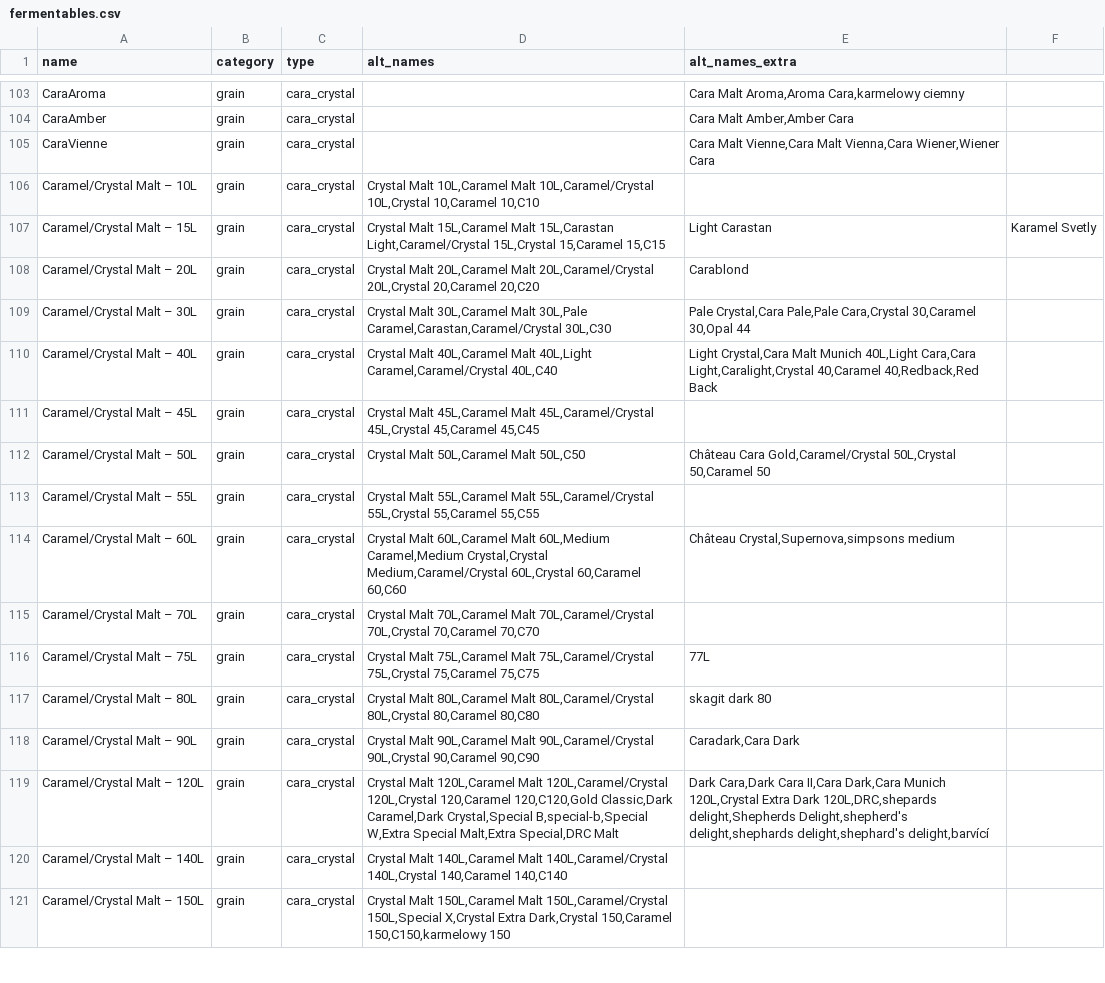
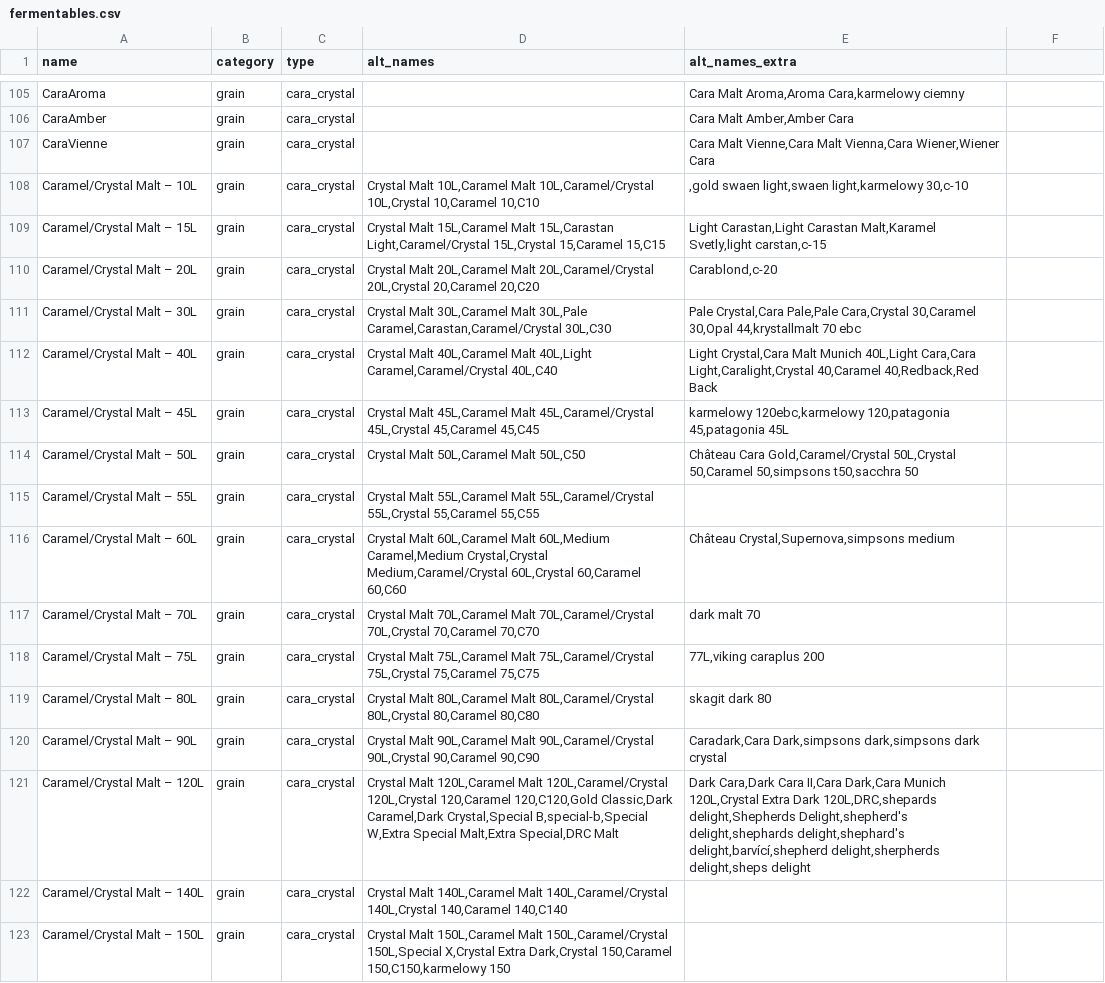
Before and after one commit to halobrewery/brewbrain, a CSV file: data/_db/fermentables.csv, drawn as a sheet; only a part is shown, gaps mark what is left out; the diff covers the shown part only.

Commit message:
Continued work on adding malt types

```diff
--- a/data/_db/fermentables.csv
+++ b/data/_db/fermentables.csv
@@ -105,16 +107,16 @@ CaraAmber;grain;cara_crystal;;Cara Malt Amber,Amber Cara
 CaraVienne;grain;cara_crystal;;Cara Malt Vienne,Cara Malt Vienna,Cara Wiener,Wiener Cara
-Caramel/Crystal Malt – 10L;grain;cara_crystal;Crystal Malt 10L,Caramel Malt 10L,Caramel/Crystal 10L,Crystal 10,Caramel 10,C10;
-Caramel/Crystal Malt – 15L;grain;cara_crystal;Crystal Malt 15L,Caramel Malt 15L,Carastan Light,Caramel/Crystal 15L,Crystal 15,Caramel 15,C15;Light Carastan;Karamel Svetly
-Caramel/Crystal Malt – 20L;grain;cara_crystal;Crystal Malt 20L,Caramel Malt 20L,Caramel/Crystal 20L,Crystal 20,Caramel 20,C20;Carablond
-Caramel/Crystal Malt – 30L;grain;cara_crystal;Crystal Malt 30L,Caramel Malt 30L,Pale Caramel,Carastan,Caramel/Crystal 30L,C30;Pale Crystal,Cara Pale,Pale Cara,Crystal 30,Caramel 30,Opal 44
+Caramel/Crystal Malt – 10L;grain;cara_crystal;Crystal Malt 10L,Caramel Malt 10L,Caramel/Crystal 10L,Crystal 10,Caramel 10,C10;,gold swaen light,swaen light,karmelowy 30,c-10
+Caramel/Crystal Malt – 15L;grain;cara_crystal;Crystal Malt 15L,Caramel Malt 15L,Carastan Light,Caramel/Crystal 15L,Crystal 15,Caramel 15,C15;Light Carastan,Light Carastan Malt,Karamel Svetly,light carstan,c-15
+Caramel/Crystal Malt – 20L;grain;cara_crystal;Crystal Malt 20L,Caramel Malt 20L,Caramel/Crystal 20L,Crystal 20,Caramel 20,C20;Carablond,c-20
+Caramel/Crystal Malt – 30L;grain;cara_crystal;Crystal Malt 30L,Caramel Malt 30L,Pale Caramel,Carastan,Caramel/Crystal 30L,C30;Pale Crystal,Cara Pale,Pale Cara,Crystal 30,Caramel 30,Opal 44,krystallmalt 70 ebc
 Caramel/Crystal Malt – 40L;grain;cara_crystal;Crystal Malt 40L,Caramel Malt 40L,Light Caramel,Caramel/Crystal 40L,C40;Light Crystal,Cara Malt Munich 40L,Light Cara,Cara Light,Caralight,Crystal 40,Caramel 40,Redback,Red Back
-Caramel/Crystal Malt – 45L;grain;cara_crystal;Crystal Malt 45L,Caramel Malt 45L,Caramel/Crystal 45L,Crystal 45,Caramel 45,C45;
-Caramel/Crystal Malt – 50L;grain;cara_crystal;Crystal Malt 50L,Caramel Malt 50L,C50;Château Cara Gold,Caramel/Crystal 50L,Crystal 50,Caramel 50
+Caramel/Crystal Malt – 45L;grain;cara_crystal;Crystal Malt 45L,Caramel Malt 45L,Caramel/Crystal 45L,Crystal 45,Caramel 45,C45;karmelowy 120ebc,karmelowy 120,patagonia 45,patagonia 45L
+Caramel/Crystal Malt – 50L;grain;cara_crystal;Crystal Malt 50L,Caramel Malt 50L,C50;Château Cara Gold,Caramel/Crystal 50L,Crystal 50,Caramel 50,simpsons t50,sacchra 50
 Caramel/Crystal Malt – 55L;grain;cara_crystal;Crystal Malt 55L,Caramel Malt 55L,Caramel/Crystal 55L,Crystal 55,Caramel 55,C55;
 Caramel/Crystal Malt – 60L;grain;cara_crystal;Crystal Malt 60L,Caramel Malt 60L,Medium Caramel,Medium Crystal,Crystal Medium,Caramel/Crystal 60L,Crystal 60,Caramel 60,C60;Château Crystal,Supernova,simpsons medium
-Caramel/Crystal Malt – 70L;grain;cara_crystal;Crystal Malt 70L,Caramel Malt 70L,Caramel/Crystal 70L,Crystal 70,Caramel 70,C70;
-Caramel/Crystal Malt – 75L;grain;cara_crystal;Crystal Malt 75L,Caramel Malt 75L,Caramel/Crystal 75L,Crystal 75,Caramel 75,C75;77L
+Caramel/Crystal Malt – 70L;grain;cara_crystal;Crystal Malt 70L,Caramel Malt 70L,Caramel/Crystal 70L,Crystal 70,Caramel 70,C70;dark malt 70
+Caramel/Crystal Malt – 75L;grain;cara_crystal;Crystal Malt 75L,Caramel Malt 75L,Caramel/Crystal 75L,Crystal 75,Caramel 75,C75;77L,viking caraplus 200
 Caramel/Crystal Malt – 80L;grain;cara_crystal;Crystal Malt 80L,Caramel Malt 80L,Caramel/Crystal 80L,Crystal 80,Caramel 80,C80;skagit dark 80
-Caramel/Crystal Malt – 90L;grain;cara_crystal;Crystal Malt 90L,Caramel Malt 90L,Caramel/Crystal 90L,Crystal 90,Caramel 90,C90;Caradark,Cara Dark
-Caramel/Crystal Malt – 120L;grain;cara_crystal;Crystal Malt 120L,Caramel Malt 120L,Caramel/Crystal 120L,Crystal 120,Caramel 120,C120,Gold Classic,Dark Caramel,Dark Crystal,Special B,special-b,Special W,Extra Special Malt,Extra Special,DRC Malt;Dark Cara,Dark Cara II,Cara Dark,Cara Munich 120L,Crystal Extra Dark 120L,DRC,shepards delight,Shepherds Delight,shepherd's delight,shephards delight,shephard's delight,barvící
+Caramel/Crystal Malt – 90L;grain;cara_crystal;Crystal Malt 90L,Caramel Malt 90L,Caramel/Crystal 90L,Crystal 90,Caramel 90,C90;Caradark,Cara Dark,simpsons dark,simpsons dark crystal
+Caramel/Crystal Malt – 120L;grain;cara_crystal;Crystal Malt 120L,Caramel Malt 120L,Caramel/Crystal 120L,Crystal 120,Caramel 120,C120,Gold Classic,Dark Caramel,Dark Crystal,Special B,special-b,Special W,Extra Special Malt,Extra Special,DRC Malt;Dark Cara,Dark Cara II,Cara Dark,Cara Munich 120L,Crystal Extra Dark 120L,DRC,shepards delight,Shepherds Delight,shepherd's delight,shephards delight,shephard's delight,barvící,shepherd delight,sherpherds delight,sheps delight
 Caramel/Crystal Malt – 140L;grain;cara_crystal;Crystal Malt 140L,Caramel Malt 140L,Caramel/Crystal 140L,Crystal 140,Caramel 140,C140;
```
Also changed, not shown: 16 added rows and 48 edited cells elsewhere in this file, 2 other files.
